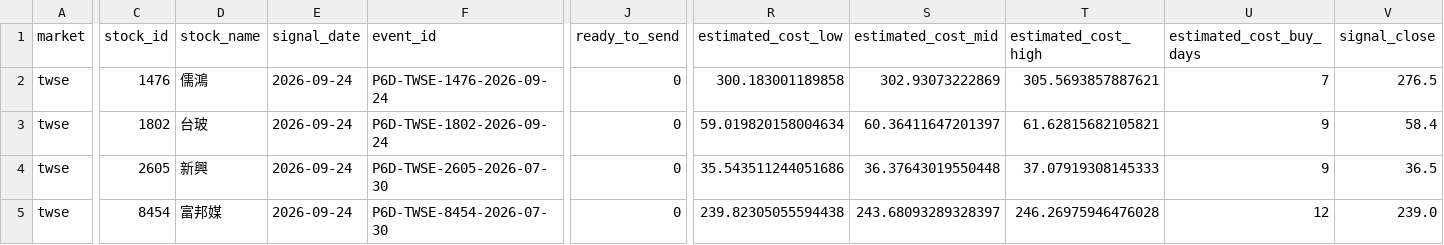
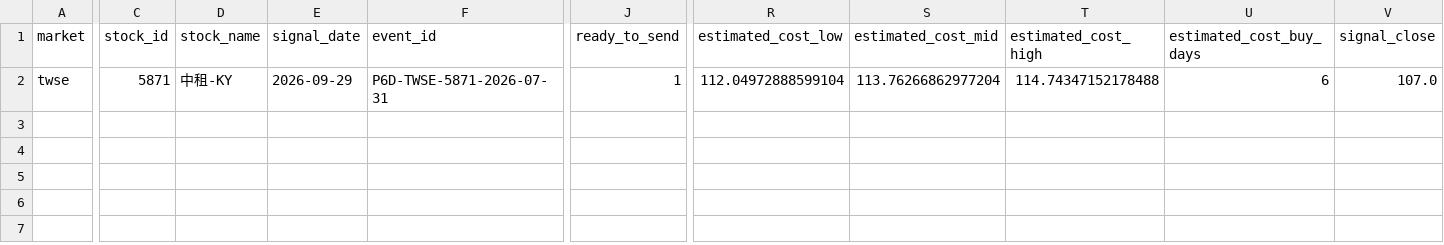
Before and after one commit to Locodoco2024/tw-stock-monitor, a CSV file: institutional_twse/notification_plan.csv, drawn as a sheet; only a part is shown, gaps mark what is left out; removed rows and columns are numbered as before the commit, all else as after; rows hold the shown columns only; the diff covers the shown part only; the diff names each change by its address in the sheet, - before the commit and + after, or states it on an @@ line.

```diff
--- a/institutional_twse/notification_plan.csv
+++ b/institutional_twse/notification_plan.csv
-row 2: twse | 1476 | 儒鴻 | 2026-09-24 | P6D-TWSE-1476-2026-09-24 | 0 | 300.183001189858 | 302.93073222869 | 305.5693857887621 | 7 | 276.5
-row 3: twse | 1802 | 台玻 | 2026-09-24 | P6D-TWSE-1802-2026-09-24 | 0 | 59.019820158004634 | 60.36411647201397 | 61.62815682105821 | 9 | 58.4
-C2 (stock_id): 2605
+C2 (stock_id): 5871
-D2 (stock_name): 新興
+D2 (stock_name): 中租-KY
-E2 (signal_date): 2026-09-24
+E2 (signal_date): 2026-09-29
-F2 (event_id): P6D-TWSE-2605-2026-07-30
+F2 (event_id): P6D-TWSE-5871-2026-07-31
-J2 (ready_to_send): 0
+J2 (ready_to_send): 1
-R2 (estimated_cost_low): 35.543511244051686
+R2 (estimated_cost_low): 112.04972888599104
-S2 (estimated_cost_mid): 36.37643019550448
+S2 (estimated_cost_mid): 113.76266862977204
-T2 (estimated_cost_high): 37.07919308145333
+T2 (estimated_cost_high): 114.74347152178488
-U2 (estimated_cost_buy_days): 9
+U2 (estimated_cost_buy_days): 6
-V2 (signal_close): 36.5
+V2 (signal_close): 107.0
-row 5: twse | 8454 | 富邦媒 | 2026-09-24 | P6D-TWSE-8454-2026-07-30 | 0 | 239.82305055594438 | 243.68093289328397 | 246.26975946476028 | 12 | 239.0
```
Also changed, not shown: 6 edited cells elsewhere in this file, institutional_twse/lifecycle_events.csv, institutional_twse/lifecycle_notifications.csv, 4 other files.
